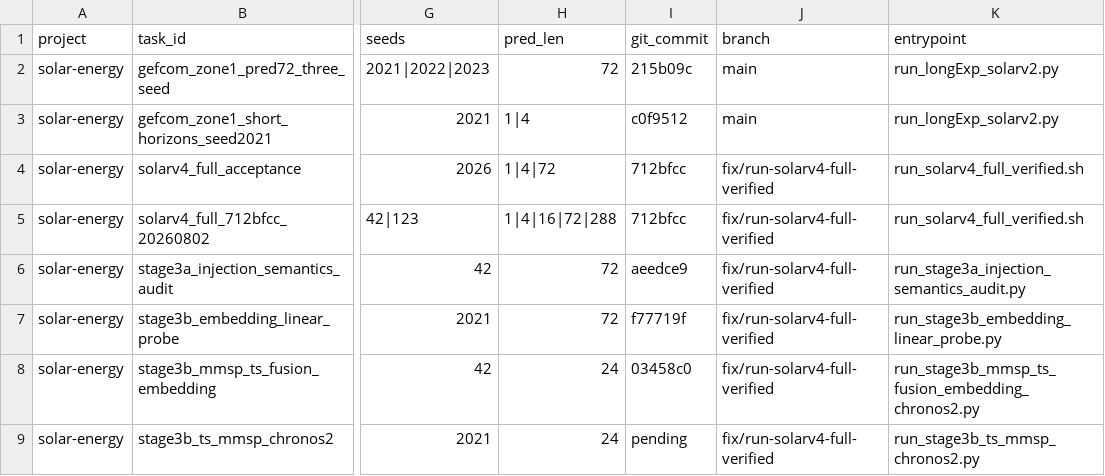
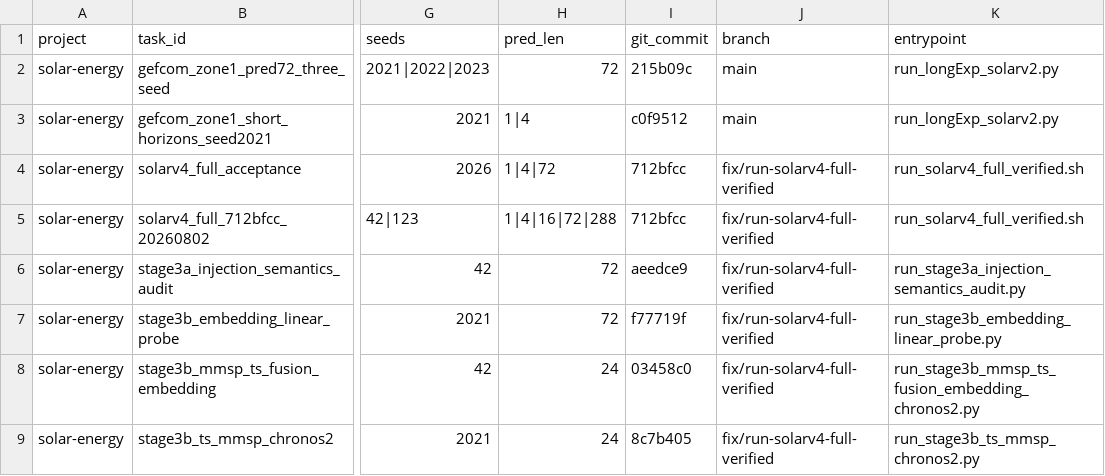
Before and after one commit to Aragorn42/solar-energy, a CSV file: experiments/registry.csv, drawn as a sheet; only a part is shown, gaps mark what is left out; the diff names each change by its address in the sheet, - before the commit and + after, or states it on an @@ line.

Commit message:
docs: register MMSP TS embedding result

```diff
--- a/experiments/registry.csv
+++ b/experiments/registry.csv
-I9 (git_commit): pending
+I9 (git_commit): 8c7b405
```
